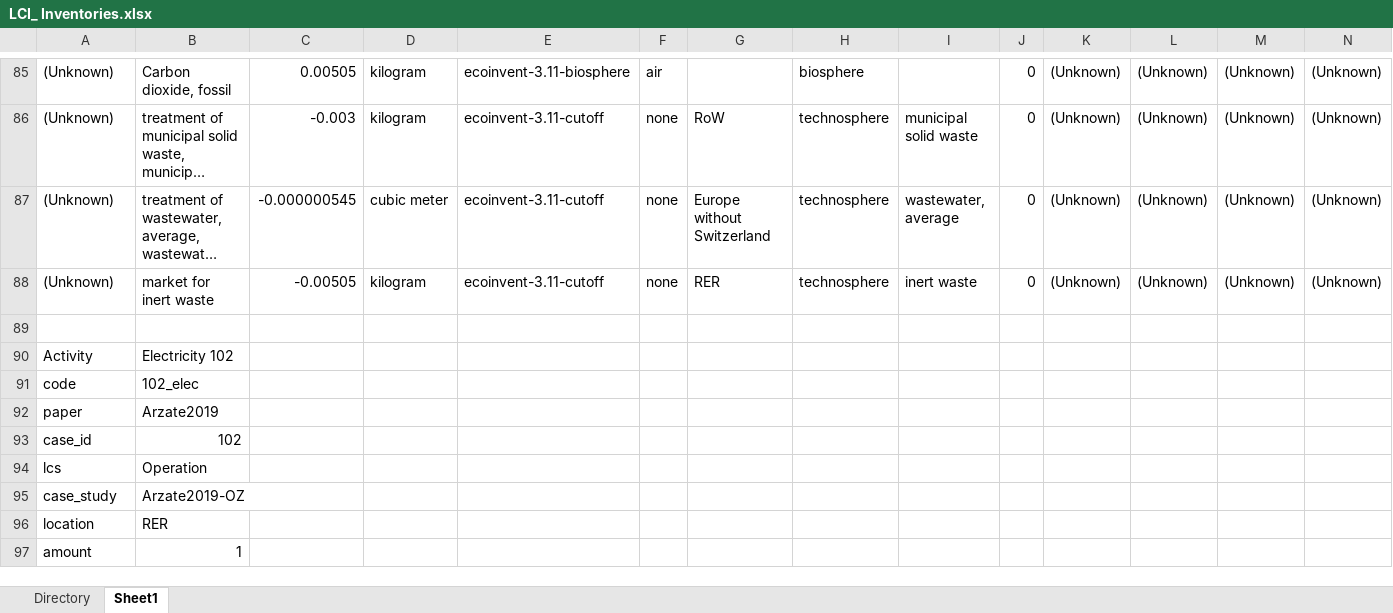
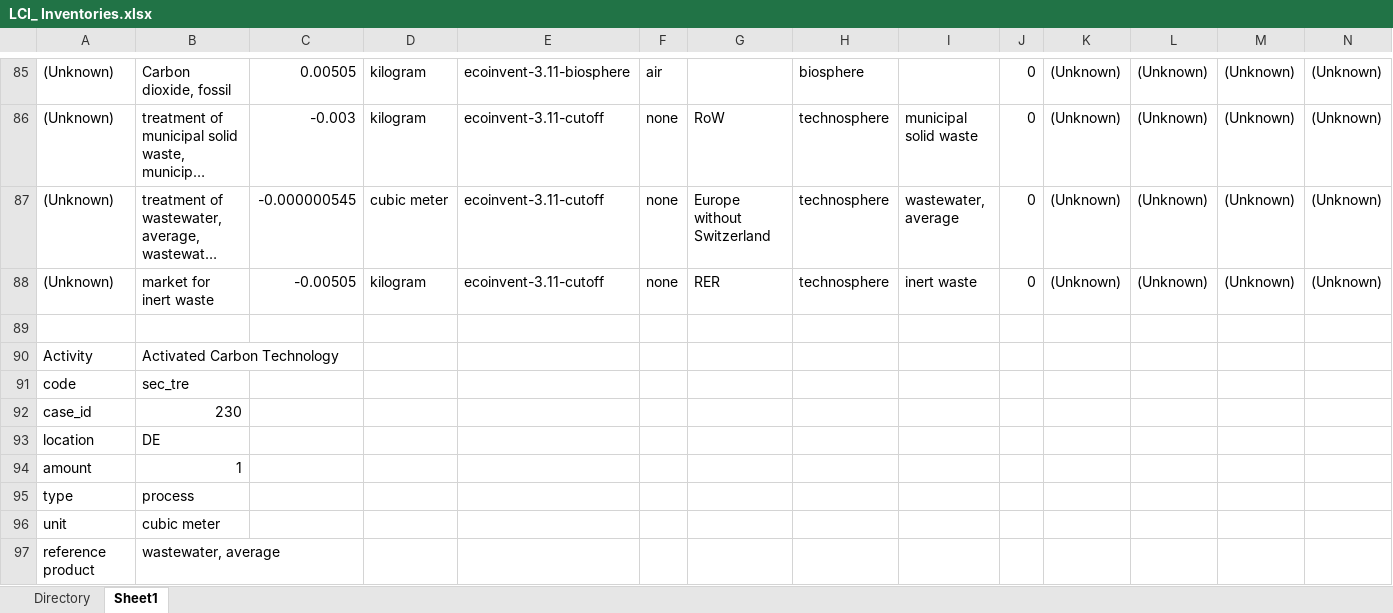
Before and after one commit to isabelapi/PAW_MFA_LCA_2025, an Excel workbook: LCA/LCI_ Inventories.xlsx, sheet Sheet1, drawn as a sheet; only a part is shown, gaps mark what is left out; the shorter side is filled out with more unchanged rows; long unchanged cells end in …; values as stored, in another font and other column widths than the file's, no cell formats; rows hold the shown columns only; the diff covers the shown part only; the diff names each change by its address in the sheet, - before the commit and + after, or states it on an @@ line.

Commit message:
updated inventory

```diff
--- a/LCA/LCI_ Inventories.xlsx (sheet Sheet1)
+++ b/LCA/LCI_ Inventories.xlsx (sheet Sheet1)
+row 90: Activity | Activated Carbon Technology
+row 91: code | sec_tre
+row 92: case_id | 230
+row 93: location | DE
+row 94: amount | 1
+row 95: type | process
+row 96: unit | cubic meter
+row 97: reference product | wastewater, average
```
Also changed, not shown: 22 added rows and 4 edited cells elsewhere in this sheet, cell formats, formulas that keep their value.
